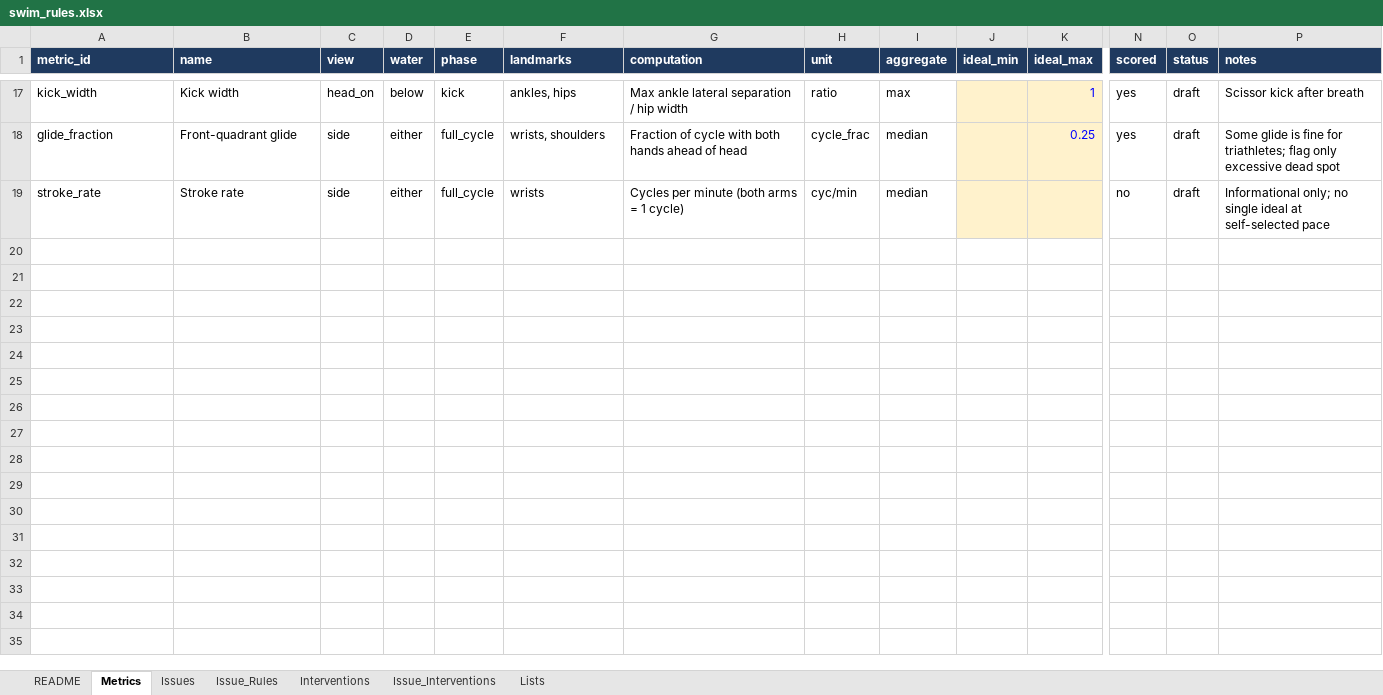
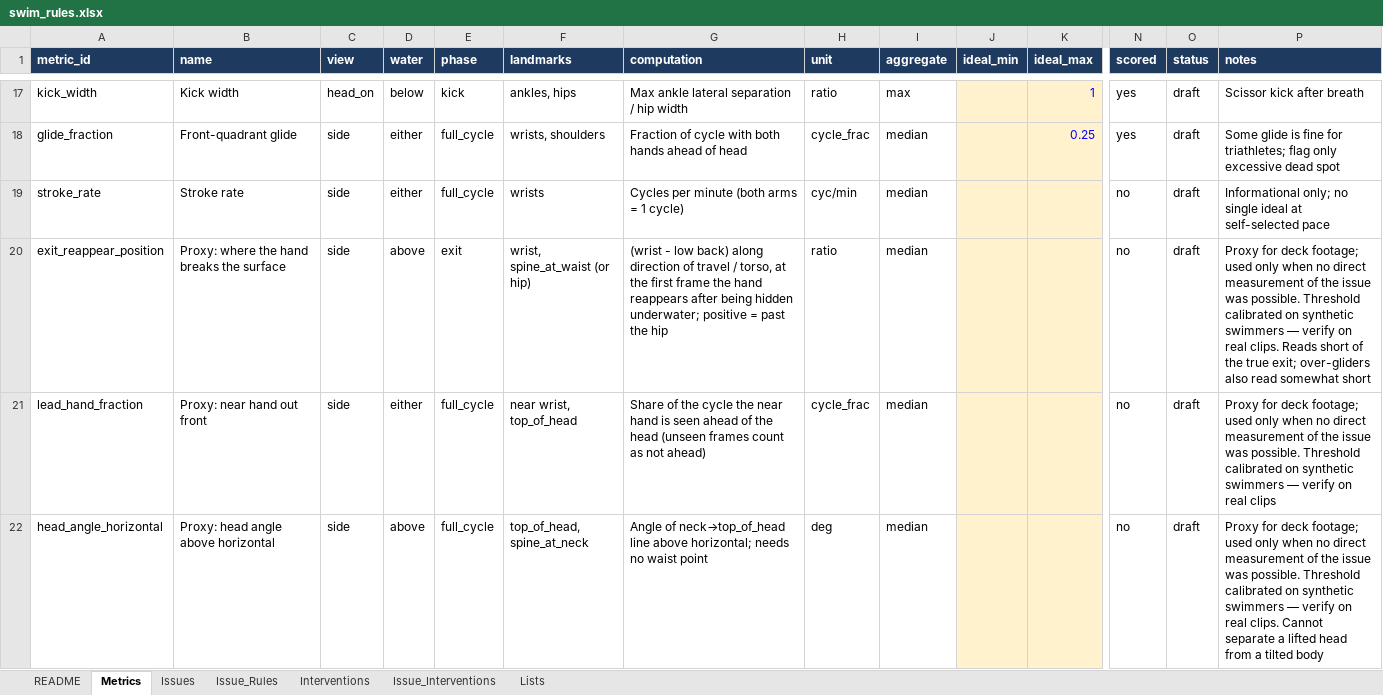
Before and after one commit to colinb2025/SwimForm, an Excel workbook: rules/swim_rules.xlsx, sheet Metrics, drawn as a sheet; only a part is shown, gaps mark what is left out; values as stored, in another font and other column widths than the file's, no borders; rows hold the shown columns only; the diff covers the shown part only; the diff names each change by its address in the sheet, - before the commit and + after, or states it on an @@ line.

```diff
--- a/rules/swim_rules.xlsx (sheet Metrics)
+++ b/rules/swim_rules.xlsx (sheet Metrics)
+row 20: exit_reappear_position | Proxy: where the hand breaks the surface | side | above | exit | wrist, spine_at_waist (or hip) | (wrist - low back) along direction of travel / torso, at the first frame the hand reappears after being hidden underwater; positive = past the hip | ratio | median |  |  | no | draft | Proxy for deck footage; used only when no direct measurement of the issue was possible. Threshold calibrated on synthetic swimmers — verify on real clips. Reads short of the true exit; over-gliders also read somewhat short
+row 21: lead_hand_fraction | Proxy: near hand out front | side | either | full_cycle | near wrist, top_of_head | Share of the cycle the near hand is seen ahead of the head (unseen frames count as not ahead) | cycle_frac | median |  |  | no | draft | Proxy for deck footage; used only when no direct measurement of the issue was possible. Threshold calibrated on synthetic swimmers — verify on real clips
+row 22: head_angle_horizontal | Proxy: head angle above horizontal | side | above | full_cycle | top_of_head, spine_at_neck | Angle of neck→top_of_head line above horizontal; needs no waist point | deg | median |  |  | no | draft | Proxy for deck footage; used only when no direct measurement of the issue was possible. Threshold calibrated on synthetic swimmers — verify on real clips. Cannot separate a lifted head from a tilted body
```
Also changed, not shown: 3 added rows elsewhere in this sheet, sheet Issue_Rules, sheet README, sheet Lists, sheet Issues, 5 other files.
